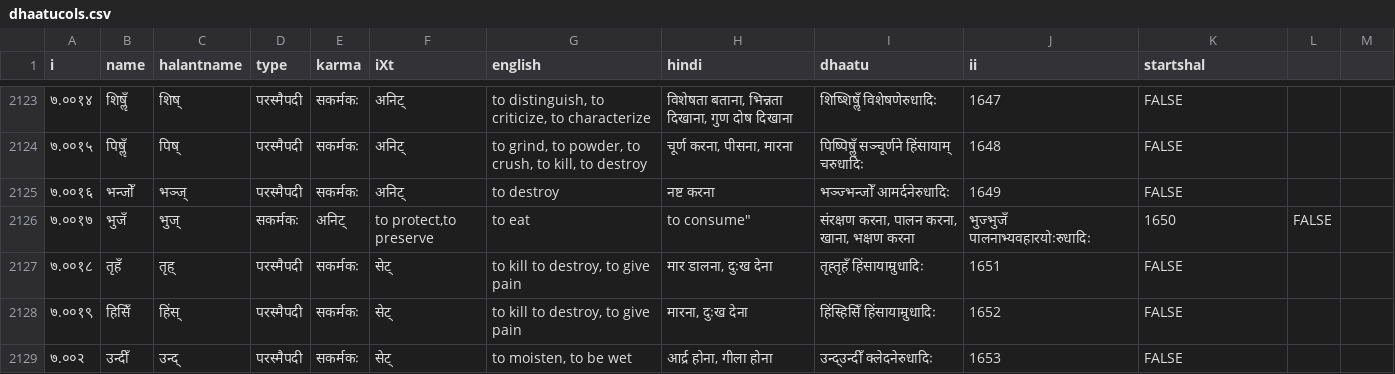
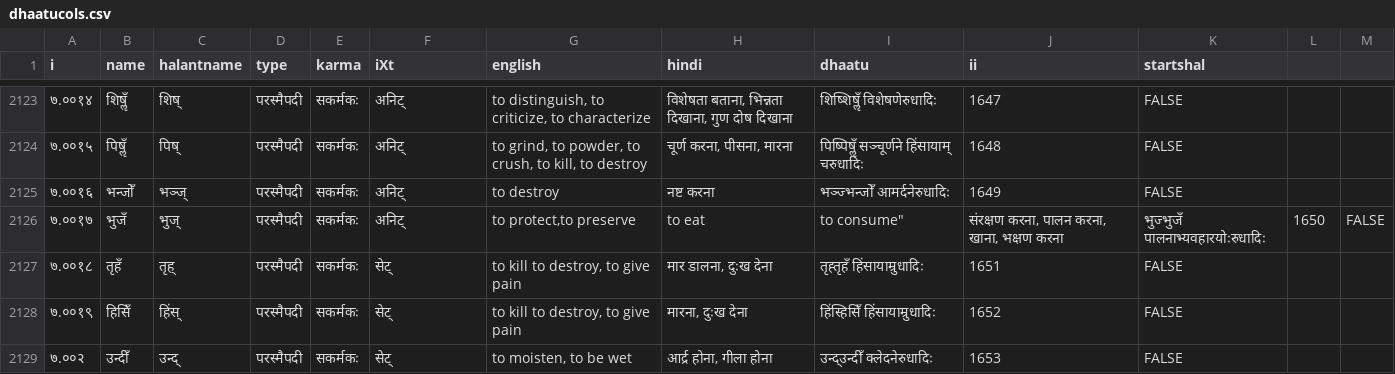
Before and after one commit to anuragr81/sanskrit_tools, a CSV file: panini/dhaatucols.csv, drawn as a sheet; only a part is shown, gaps mark what is left out.

Commit message:
Edited dhaatucols.csv

```diff
--- a/panini/dhaatucols.csv
+++ b/panini/dhaatucols.csv
@@ -2125,3 +2125,3 @@
 ७.००१६,भन्जोँ,भञ्ज्, परस्मैपदी, सकर्मकः,अनिट्,to destroy,नष्ट करना,भञ्ज्भन्जोँ आमर्दनेरुधादिः,1649,FALSE
-७.००१७,भुजँ,भुज्, सकर्मकः, अनिट्,"to protect,"to preserve, to eat, to consume","संरक्षण करना, पालन करना, खाना, भक्षण करना",भुज्भुजँ पालनाभ्यवहारयोःरुधादिः,1650,FALSE
+७.००१७,भुजँ,भुज्,परस्मैपदी,सकर्मकः, अनिट्,"to protect,"to preserve, to eat, to consume","संरक्षण करना, पालन करना, खाना, भक्षण करना",भुज्भुजँ पालनाभ्यवहारयोःरुधादिः,1650,FALSE
 ७.००१८,तृहँ,तृह्, परस्मैपदी, सकर्मकः,सेट्,"to kill to destroy, to give pain","मार डालना, दुःख देना",तृह्तृहँ हिंसायाम्रुधादिः,1651,FALSE
```
